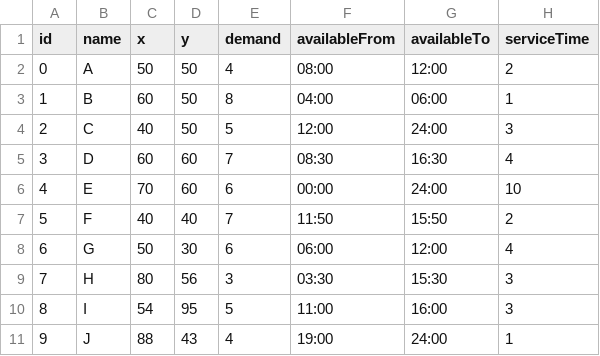
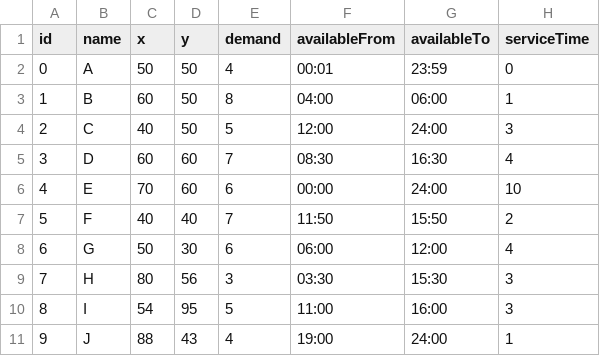
Before and after one commit to PKapski/Vehicle-Routing-Problem, a CSV file: src/main/resources/initialData/inputCSVData.csv, drawn as a sheet.

```diff
--- a/src/main/resources/initialData/inputCSVData.csv
+++ b/src/main/resources/initialData/inputCSVData.csv
@@ -1,3 +1,3 @@
 id;name;x;y;demand;availableFrom;availableTo;serviceTime
-0;A;50;50;4;08:00;12:00;2
+0;A;50;50;4;00:01;23:59;0
 1;B;60;50;8;04:00;06:00;1
```
Also changed, not shown: 5 other files.
